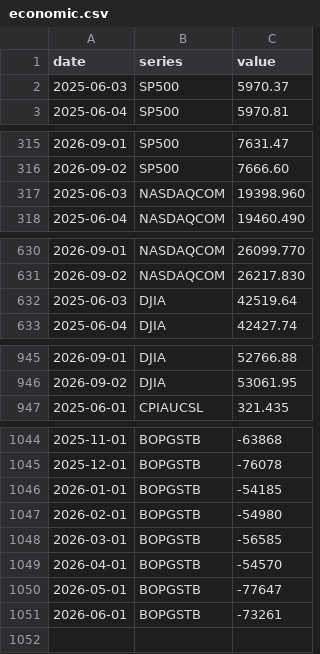
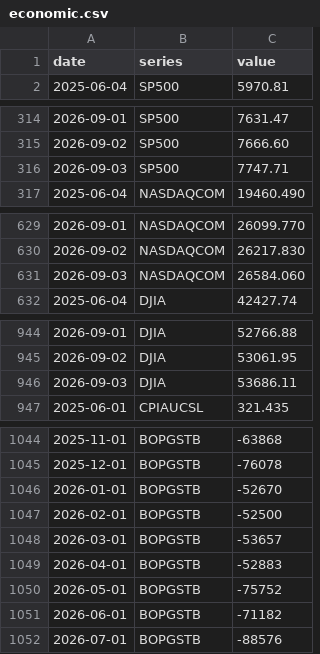
Before and after one commit to davidmold/spockpoll, a CSV file: economic.csv, drawn as a sheet; only a part is shown, gaps mark what is left out.

```diff
--- a/economic.csv
+++ b/economic.csv
@@ -1,3 +1,2 @@
 date,series,value
-2025-06-03,SP500,5970.37
 2025-06-04,SP500,5970.81
@@ -316,3 +315,3 @@ date,series,value
 2026-09-02,SP500,7666.60
-2025-06-03,NASDAQCOM,19398.960
+2026-09-03,SP500,7747.71
 2025-06-04,NASDAQCOM,19460.490
@@ -631,3 +630,3 @@ date,series,value
 2026-09-02,NASDAQCOM,26217.830
-2025-06-03,DJIA,42519.64
+2026-09-03,NASDAQCOM,26584.060
 2025-06-04,DJIA,42427.74
@@ -946,2 +945,3 @@ date,series,value
 2026-09-02,DJIA,53061.95
+2026-09-03,DJIA,53686.11
 2025-06-01,CPIAUCSL,321.435
@@ -1045,7 +1045,8 @@ date,series,value
 2025-12-01,BOPGSTB,-76078
-2026-01-01,BOPGSTB,-54185
-2026-02-01,BOPGSTB,-54980
-2026-03-01,BOPGSTB,-56585
-2026-04-01,BOPGSTB,-54570
-2026-05-01,BOPGSTB,-77647
-2026-06-01,BOPGSTB,-73261
+2026-01-01,BOPGSTB,-52670
+2026-02-01,BOPGSTB,-52500
+2026-03-01,BOPGSTB,-53657
+2026-04-01,BOPGSTB,-52883
+2026-05-01,BOPGSTB,-75752
+2026-06-01,BOPGSTB,-71182
+2026-07-01,BOPGSTB,-88576
```
Also changed, not shown: president.csv.
